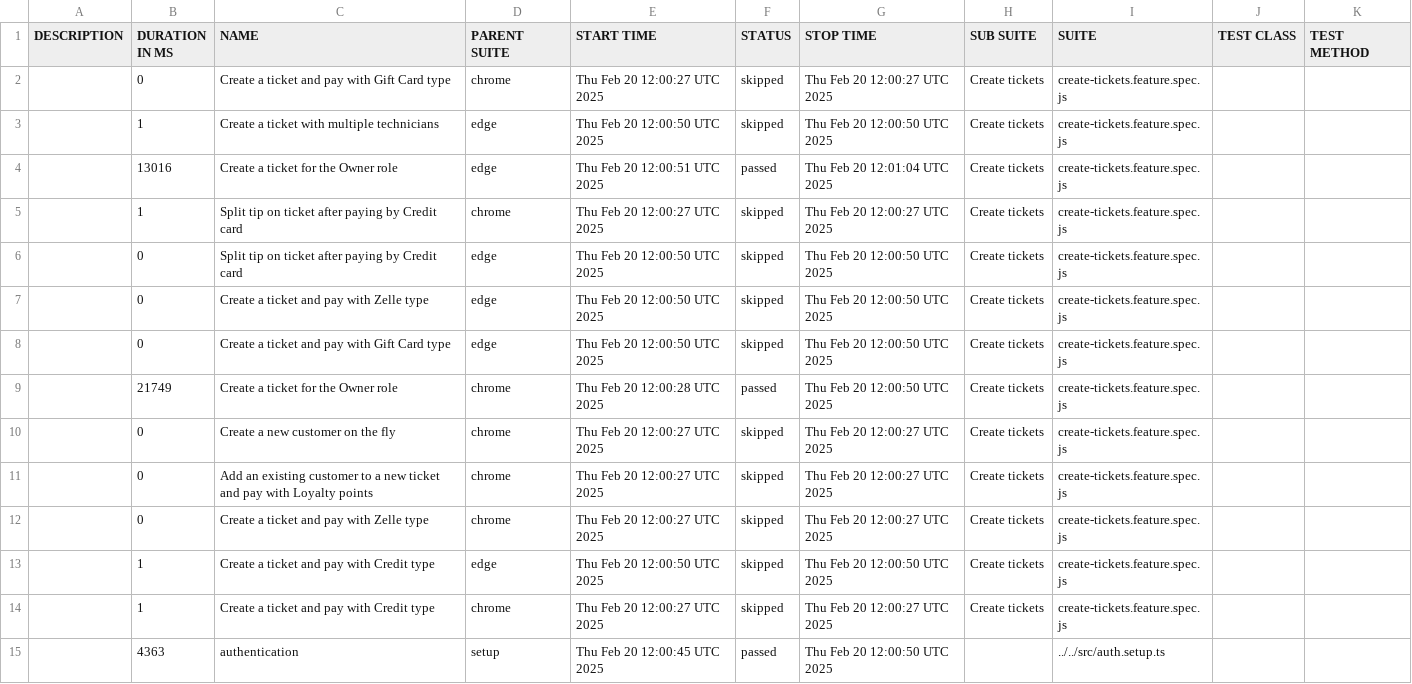
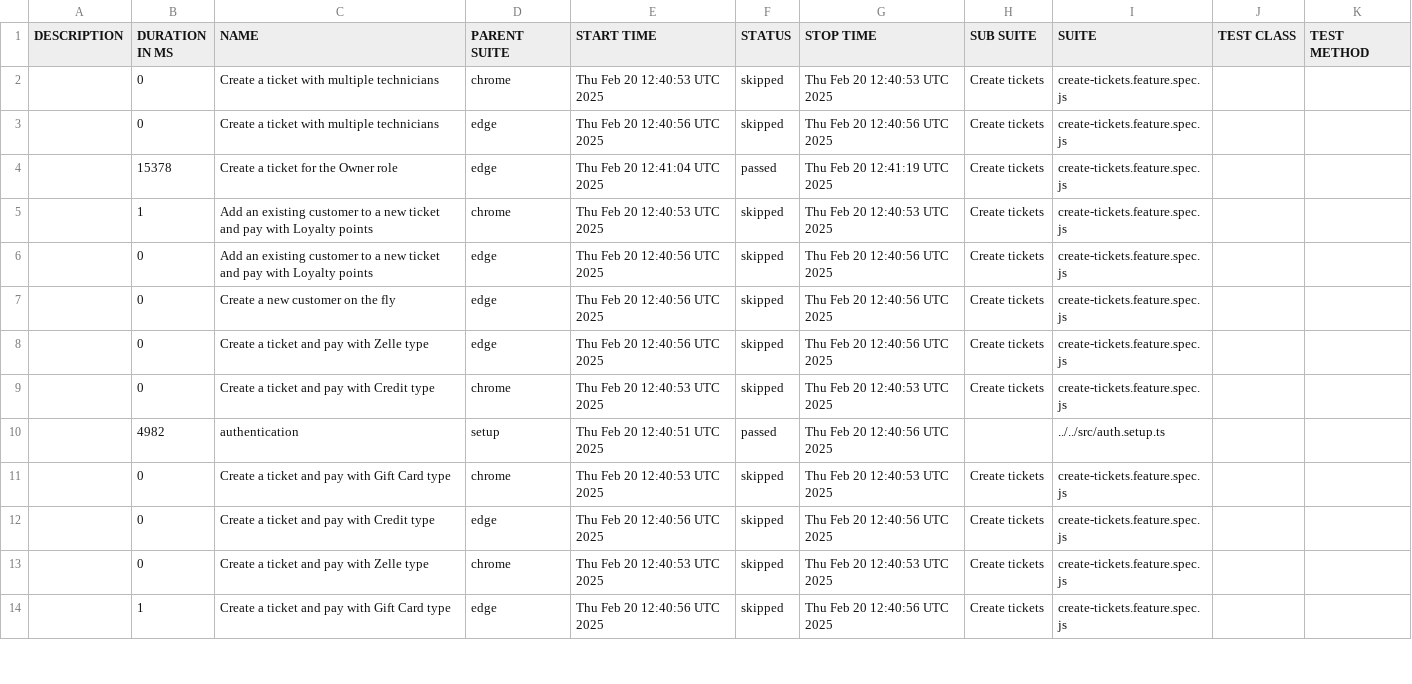
Before and after one commit to thuyen2908/report-pos-web, a CSV file: data/suites.csv, drawn as a sheet; only a part is shown; the diff covers the shown part only.

```diff
--- a/data/suites.csv
+++ b/data/suites.csv
@@ -1,15 +1,14 @@
 "DESCRIPTION","DURATION IN MS","NAME","PARENT SUITE","START TIME","STATUS","STOP TIME","SUB SUITE","SUITE","TEST CLASS","TEST METHOD"
-"","0","Create a ticket and pay with Gift Card type","chrome","Thu Feb 20 12:00:27 UTC 2025","skipped","Thu Feb 20 12:00:27 UTC 2025","Create tickets","create-tickets.feature.spec.js","",""
-"","1","Create a ticket with multiple technicians","edge","Thu Feb 20 12:00:50 UTC 2025","skipped","Thu Feb 20 12:00:50 UTC 2025","Create tickets","create-tickets.feature.spec.js","",""
-"","13016","Create a ticket for the Owner role","edge","Thu Feb 20 12:00:51 UTC 2025","passed","Thu Feb 20 12:01:04 UTC 2025","Create tickets","create-tickets.feature.spec.js","",""
-"","1","Split tip on ticket after paying by Credit card","chrome","Thu Feb 20 12:00:27 UTC 2025","skipped","Thu Feb 20 12:00:27 UTC 2025","Create tickets","create-tickets.feature.spec.js","",""
-"","0","Split tip on ticket after paying by Credit card","edge","Thu Feb 20 12:00:50 UTC 2025","skipped","Thu Feb 20 12:00:50 UTC 2025","Create tickets","create-tickets.feature.spec.js","",""
-"","0","Create a ticket and pay with Zelle type","edge","Thu Feb 20 12:00:50 UTC 2025","skipped","Thu Feb 20 12:00:50 UTC 2025","Create tickets","create-tickets.feature.spec.js","",""
-"","0","Create a ticket and pay with Gift Card type","edge","Thu Feb 20 12:00:50 UTC 2025","skipped","Thu Feb 20 12:00:50 UTC 2025","Create tickets","create-tickets.feature.spec.js","",""
-"","21749","Create a ticket for the Owner role","chrome","Thu Feb 20 12:00:28 UTC 2025","passed","Thu Feb 20 12:00:50 UTC 2025","Create tickets","create-tickets.feature.spec.js","",""
-"","0","Create a new customer on the fly","chrome","Thu Feb 20 12:00:27 UTC 2025","skipped","Thu Feb 20 12:00:27 UTC 2025","Create tickets","create-tickets.feature.spec.js","",""
-"","0","Add an existing customer to a new ticket and pay with Loyalty points","chrome","Thu Feb 20 12:00:27 UTC 2025","skipped","Thu Feb 20 12:00:27 UTC 2025","Create tickets","create-tickets.feature.spec.js","",""
-"","0","Create a ticket and pay with Zelle type","chrome","Thu Feb 20 12:00:27 UTC 2025","skipped","Thu Feb 20 12:00:27 UTC 2025","Create tickets","create-tickets.feature.spec.js","",""
-"","1","Create a ticket and pay with Credit type","edge","Thu Feb 20 12:00:50 UTC 2025","skipped","Thu Feb 20 12:00:50 UTC 2025","Create tickets","create-tickets.feature.spec.js","",""
-"","1","Create a ticket and pay with Credit type","chrome","Thu Feb 20 12:00:27 UTC 2025","skipped","Thu Feb 20 12:00:27 UTC 2025","Create tickets","create-tickets.feature.spec.js","",""
-"","4363","authentication","setup","Thu Feb 20 12:00:45 UTC 2025","passed","Thu Feb 20 12:00:50 UTC 2025","","../../src/auth.setup.ts","",""
+"","0","Create a ticket with multiple technicians","chrome","Thu Feb 20 12:40:53 UTC 2025","skipped","Thu Feb 20 12:40:53 UTC 2025","Create tickets","create-tickets.feature.spec.js","",""
+"","0","Create a ticket with multiple technicians","edge","Thu Feb 20 12:40:56 UTC 2025","skipped","Thu Feb 20 12:40:56 UTC 2025","Create tickets","create-tickets.feature.spec.js","",""
+"","15378","Create a ticket for the Owner role","edge","Thu Feb 20 12:41:04 UTC 2025","passed","Thu Feb 20 12:41:19 UTC 2025","Create tickets","create-tickets.feature.spec.js","",""
+"","1","Add an existing customer to a new ticket and pay with Loyalty points","chrome","Thu Feb 20 12:40:53 UTC 2025","skipped","Thu Feb 20 12:40:53 UTC 2025","Create tickets","create-tickets.feature.spec.js","",""
+"","0","Add an existing customer to a new ticket and pay with Loyalty points","edge","Thu Feb 20 12:40:56 UTC 2025","skipped","Thu Feb 20 12:40:56 UTC 2025","Create tickets","create-tickets.feature.spec.js","",""
+"","0","Create a new customer on the fly","edge","Thu Feb 20 12:40:56 UTC 2025","skipped","Thu Feb 20 12:40:56 UTC 2025","Create tickets","create-tickets.feature.spec.js","",""
+"","0","Create a ticket and pay with Zelle type","edge","Thu Feb 20 12:40:56 UTC 2025","skipped","Thu Feb 20 12:40:56 UTC 2025","Create tickets","create-tickets.feature.spec.js","",""
+"","0","Create a ticket and pay with Credit type","chrome","Thu Feb 20 12:40:53 UTC 2025","skipped","Thu Feb 20 12:40:53 UTC 2025","Create tickets","create-tickets.feature.spec.js","",""
+"","4982","authentication","setup","Thu Feb 20 12:40:51 UTC 2025","passed","Thu Feb 20 12:40:56 UTC 2025","","../../src/auth.setup.ts","",""
+"","0","Create a ticket and pay with Gift Card type","chrome","Thu Feb 20 12:40:53 UTC 2025","skipped","Thu Feb 20 12:40:53 UTC 2025","Create tickets","create-tickets.feature.spec.js","",""
+"","0","Create a ticket and pay with Credit type","edge","Thu Feb 20 12:40:56 UTC 2025","skipped","Thu Feb 20 12:40:56 UTC 2025","Create tickets","create-tickets.feature.spec.js","",""
+"","0","Create a ticket and pay with Zelle type","chrome","Thu Feb 20 12:40:53 UTC 2025","skipped","Thu Feb 20 12:40:53 UTC 2025","Create tickets","create-tickets.feature.spec.js","",""
+"","1","Create a ticket and pay with Gift Card type","edge","Thu Feb 20 12:40:56 UTC 2025","skipped","Thu Feb 20 12:40:56 UTC 2025","Create tickets","create-tickets.feature.spec.js","",""
```
Also changed, not shown: 1 added row and 11 edited cells elsewhere in this file, 58 other files.
